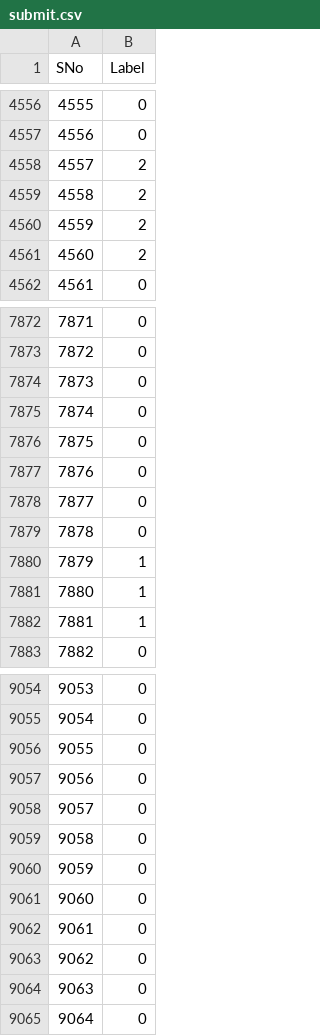
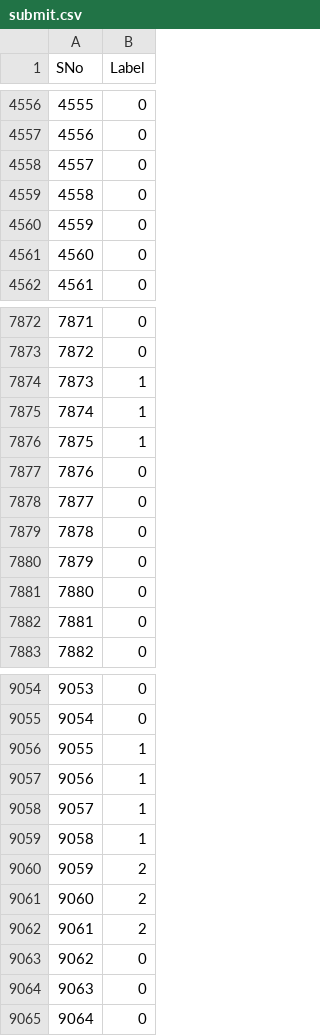
Before and after one commit to Toyaco12/MachineLearningCompetition, a CSV file: submission/submit.csv, drawn as a sheet; only a part is shown, gaps mark what is left out; the diff covers the shown part only.

```diff
--- a/submission/submit.csv
+++ b/submission/submit.csv
@@ -4557,6 +4557,6 @@ SNo,Label
 4556,0
-4557,2
-4558,2
-4559,2
-4560,2
+4557,0
+4558,0
+4559,0
+4560,0
 4561,0
@@ -7873,5 +7873,5 @@ SNo,Label
 7872,0
-7873,0
-7874,0
-7875,0
+7873,1
+7874,1
+7875,1
 7876,0
@@ -7879,5 +7879,5 @@ SNo,Label
 7878,0
-7879,1
-7880,1
-7881,1
+7879,0
+7880,0
+7881,0
 7882,0
@@ -9055,9 +9055,9 @@ SNo,Label
 9054,0
-9055,0
-9056,0
-9057,0
-9058,0
-9059,0
-9060,0
-9061,0
+9055,1
+9056,1
+9057,1
+9058,1
+9059,2
+9060,2
+9061,2
 9062,0
```
Also changed, not shown: 175 edited cells elsewhere in this file, 2 other files.
